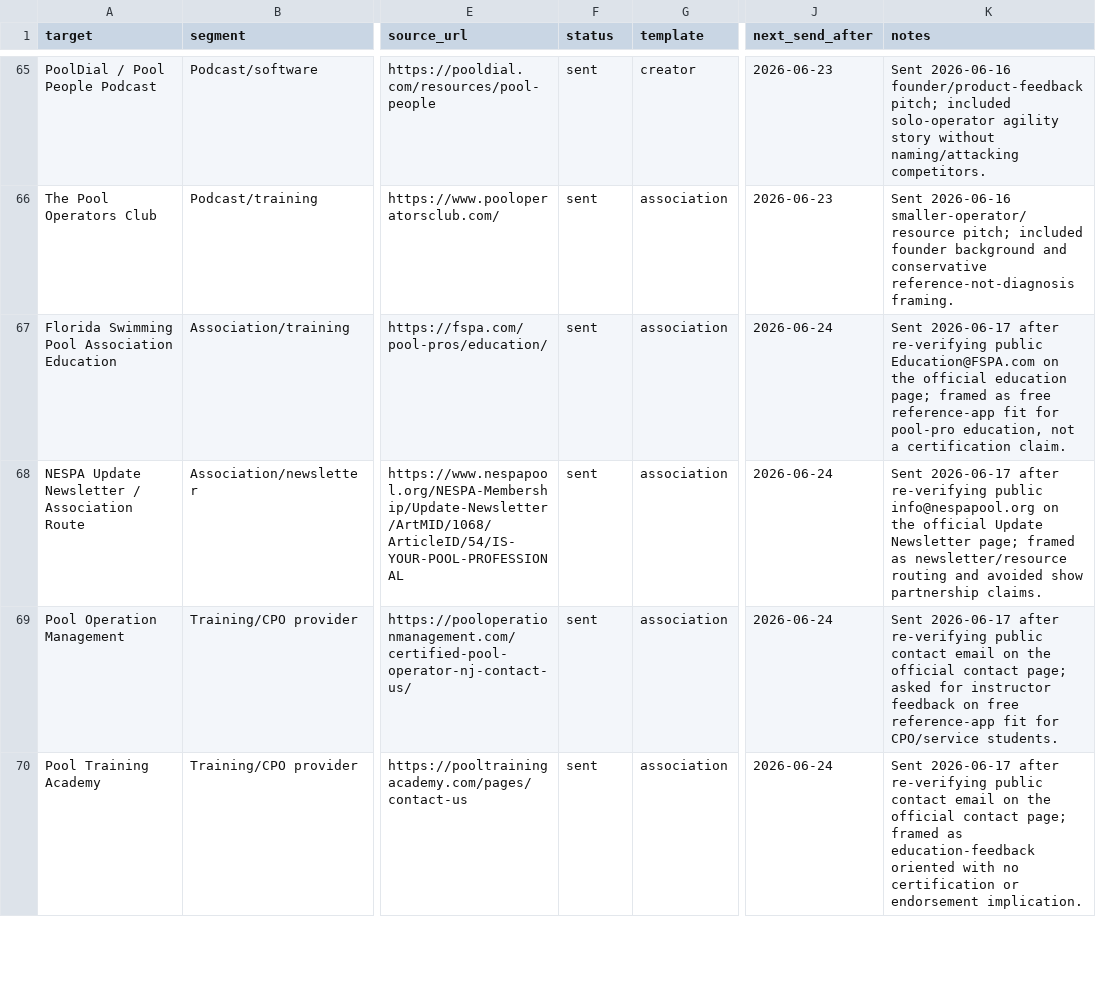
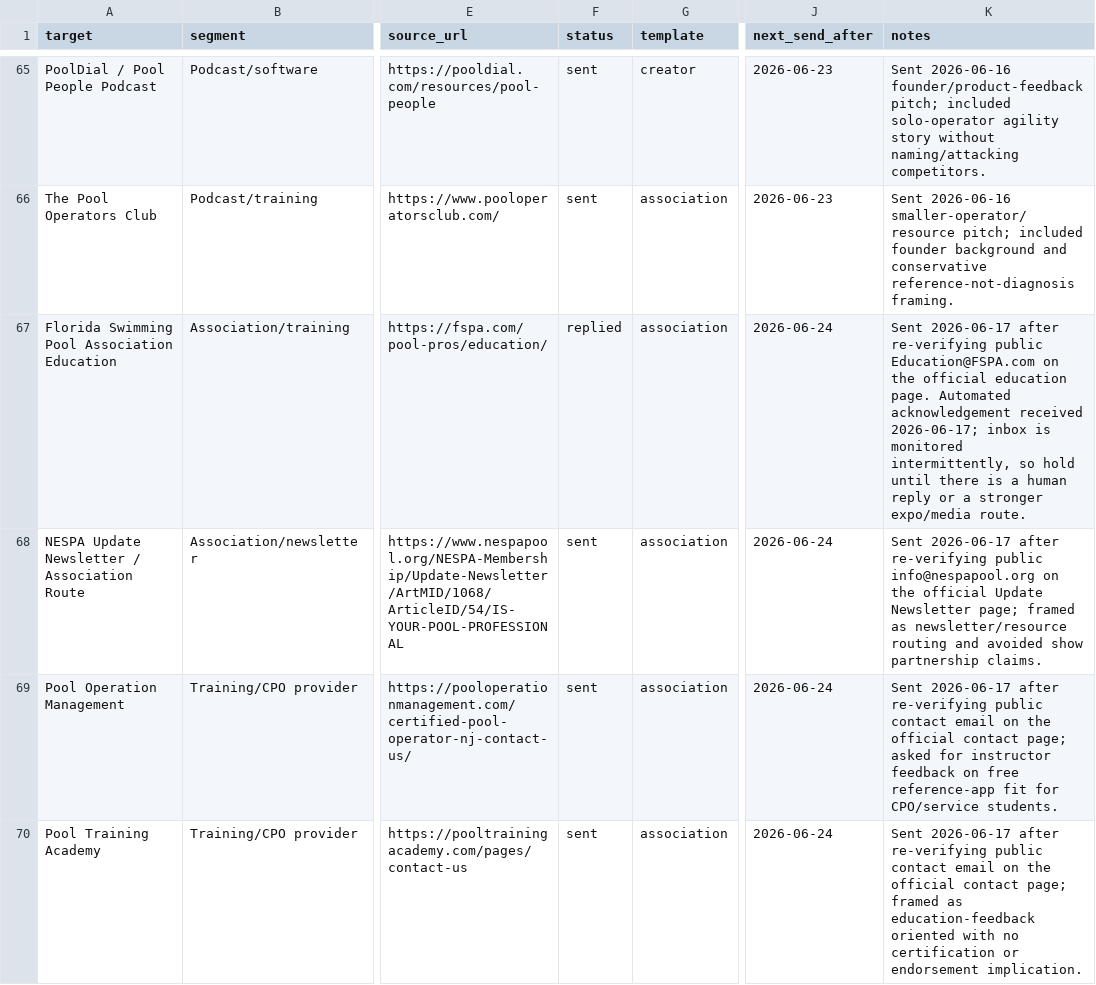
Before and after one commit to frost831/poolens-site, a CSV file: docs/outreach/splashlens-drip-queue.csv, drawn as a sheet; only a part is shown, gaps mark what is left out; the diff covers the shown part only; the diff names each change by its address in the sheet, - before the commit and + after, or states it on an @@ line.

```diff
--- a/docs/outreach/splashlens-drip-queue.csv
+++ b/docs/outreach/splashlens-drip-queue.csv
-F67 (status): sent
+F67 (status): replied
-K67 (notes): …official education page; framed as free reference-app fit for pool-pro education, not a certification claim.
+K67 (notes): …official education page. Automated acknowledgement received 2026-06-17; inbox is monitored intermittently, so hold until there is a human reply or a stronger expo/media route.
```
Also changed, not shown: 3 added rows and 12 edited cells elsewhere in this file, 1 other file.
